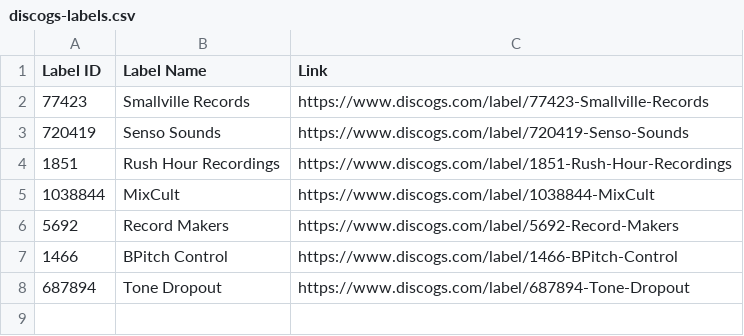
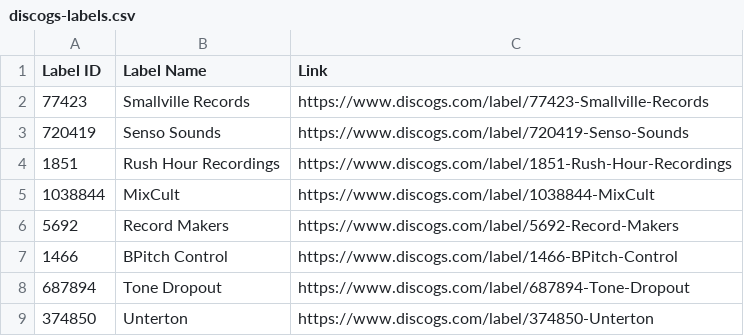
Before and after one commit to mirrorfm/data, a CSV file: discogs-labels.csv, drawn as a sheet.

Commit message:
[label] Add Unterton

```diff
--- a/discogs-labels.csv
+++ b/discogs-labels.csv
@@ -8 +8,2 @@ Label ID, Label Name, Link
 687894, Tone Dropout, https://www.discogs.com/label/687894-Tone-Dropout
+374850, Unterton, https://www.discogs.com/label/374850-Unterton
```
